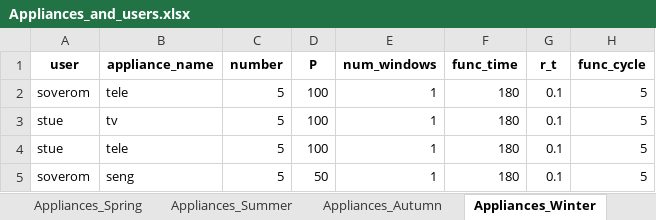
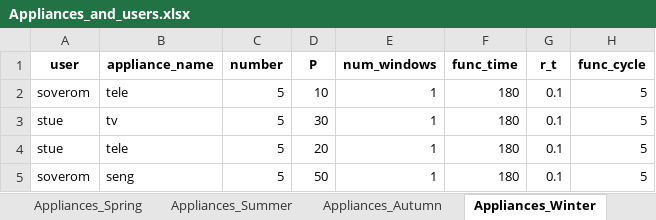
Before and after one commit to varshan0104/SizingofOff_grid_microgrids, an Excel workbook: Load_Profile/ramp/input_files/Appliances_and_users.xlsx, sheet Appliances_Winter, drawn as a sheet; only a part is shown; values as stored, in another font and other column widths than the file's, no borders; the diff names each change by its address in the sheet, - before the commit and + after, or states it on an @@ line.

```diff
--- a/Load_Profile/ramp/input_files/Appliances_and_users.xlsx (sheet Appliances_Winter)
+++ b/Load_Profile/ramp/input_files/Appliances_and_users.xlsx (sheet Appliances_Winter)
-D2 (P): 100
+D2 (P): 10
-D3 (P): 100
+D3 (P): 30
-D4 (P): 100
+D4 (P): 20
```
Also changed, not shown: sheet Appliances_Autumn, sheet Appliances_Summer, Locationandload_data.xlsx, productdata.xlsx, 1 other file.
